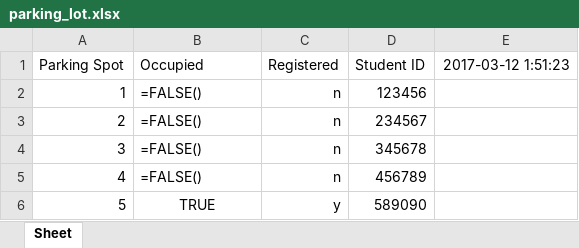
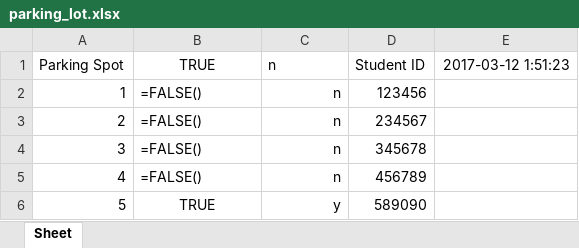
Before and after one commit to morrisq/C-RFID_KQN, an Excel workbook: parking_lot.xlsx, sheet Sheet, drawn as a sheet; only a part is shown; values as stored, in another font and other column widths than the file's, no borders; formulas without a stored value are shown as written; the diff names each change by its address in the sheet, - before the commit and + after, or states it on an @@ line.

Commit message:
Read.py [Connected, reader active]

```diff
--- a/parking_lot.xlsx (sheet Sheet)
+++ b/parking_lot.xlsx (sheet Sheet)
-B1: Occupied
+B1: TRUE
-B1 alignment: left
+B1 alignment: center
-C1: Registered
+C1: n
```
